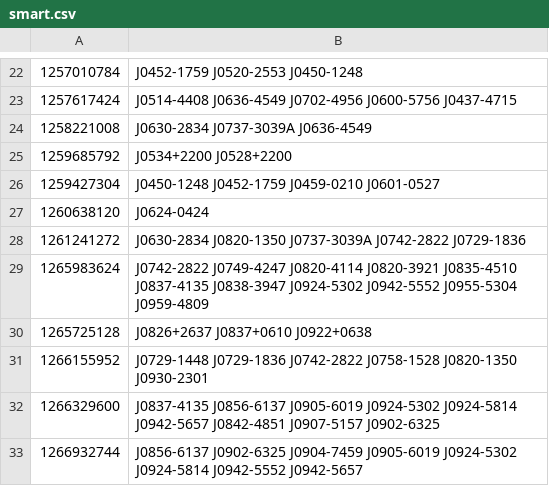
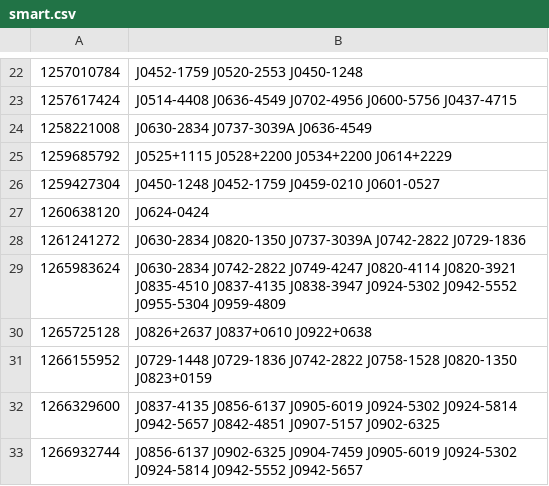
Before and after one commit to NickSwainston/misc_scripts, a CSV file: survey_paper/smart.csv, drawn as a sheet; only a part is shown, gaps mark what is left out.

```diff
--- a/survey_paper/smart.csv
+++ b/survey_paper/smart.csv
@@ -24,3 +24,3 @@
 1258221008,J0630-2834 J0737-3039A J0636-4549
-1259685792,J0534+2200 J0528+2200
+1259685792,J0525+1115 J0528+2200 J0534+2200 J0614+2229
 1259427304,J0450-1248 J0452-1759 J0459-0210 J0601-0527
@@ -28,5 +28,5 @@
 1261241272,J0630-2834 J0820-1350 J0737-3039A J0742-2822 J0729-1836
-1265983624,J0742-2822 J0749-4247 J0820-4114 J0820-3921 J0835-4510 J0837-4135 J0838-3947 J0924-5302 J0942-5552 J0955-5304 J0959-4809
+1265983624,J0630-2834 J0742-2822 J0749-4247 J0820-4114 J0820-3921 J0835-4510 J0837-4135 J0838-3947 J0924-5302 J0942-5552 J0955-5304 J0959-4809
 1265725128,J0826+2637 J0837+0610 J0922+0638
-1266155952,J0729-1448 J0729-1836 J0742-2822 J0758-1528 J0820-1350 J0930-2301
+1266155952,J0729-1448 J0729-1836 J0742-2822 J0758-1528 J0820-1350 J0823+0159
 1266329600,J0837-4135 J0856-6137 J0905-6019 J0924-5302 J0924-5814 J0942-5657 J0842-4851 J0907-5157 J0902-6325
```
Also changed, not shown: 1 other file.
